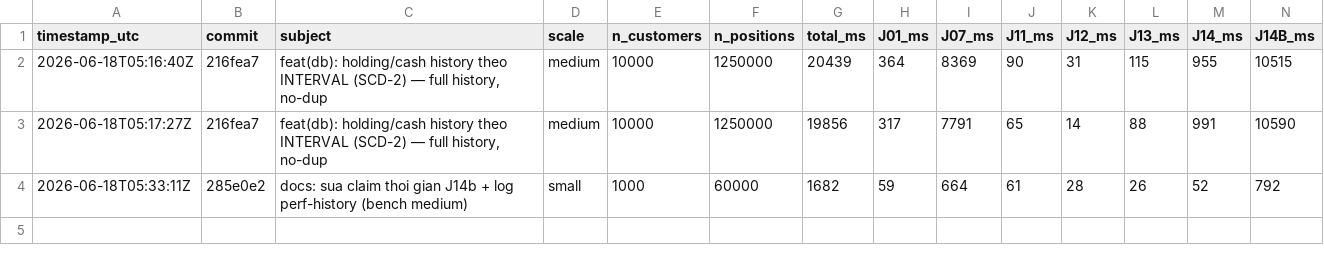
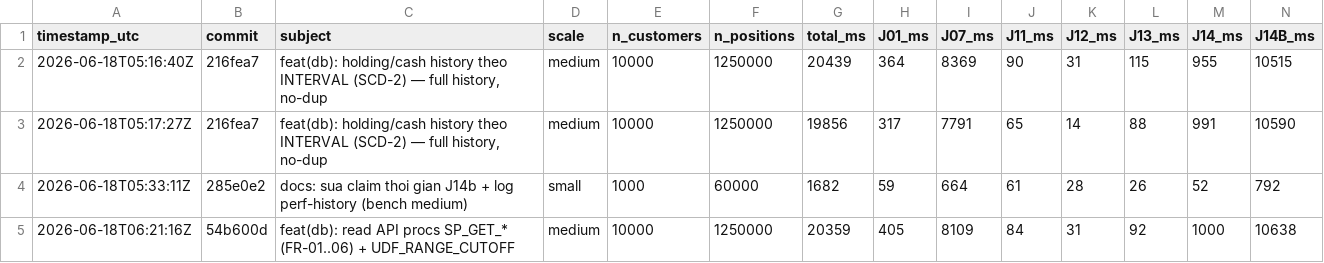
Before and after one commit to locskeleton/sma-segregated-indexing, a CSV file: db/perf-history.csv, drawn as a sheet.

```diff
--- a/db/perf-history.csv
+++ b/db/perf-history.csv
@@ -4 +4,2 @@ timestamp_utc,commit,subject,scale,n_customers,n_positions,total_ms,J01_ms,J07_m
 2026-06-18T05:33:11Z,285e0e2,"docs: sua claim thoi gian J14b + log perf-history (bench medium)",small,1000,60000,1682,59,664,61,28,26,52,792
+2026-06-18T06:21:16Z,54b600d,"feat(db): read API procs SP_GET_* (FR-01..06) + UDF_RANGE_CUTOFF",medium,10000,1250000,20359,405,8109,84,31,92,1000,10638
```
Also changed, not shown: 8 other files.
